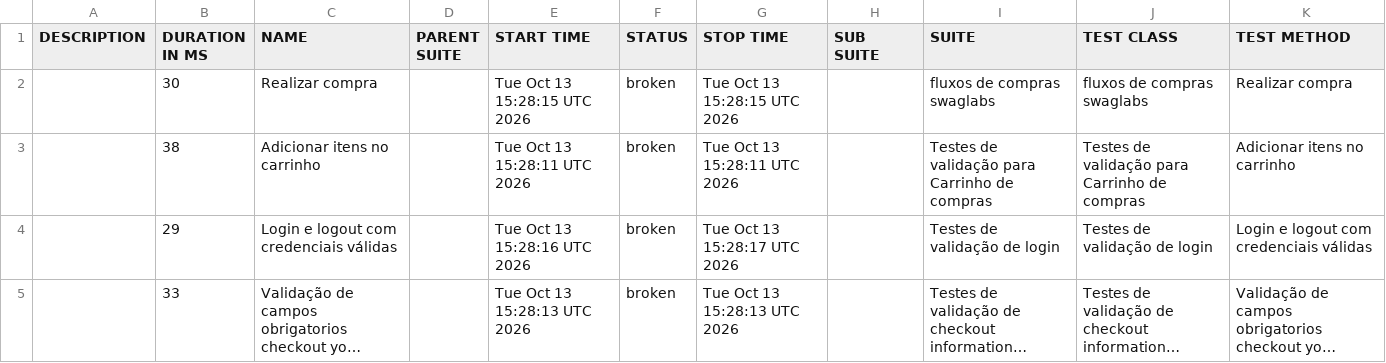
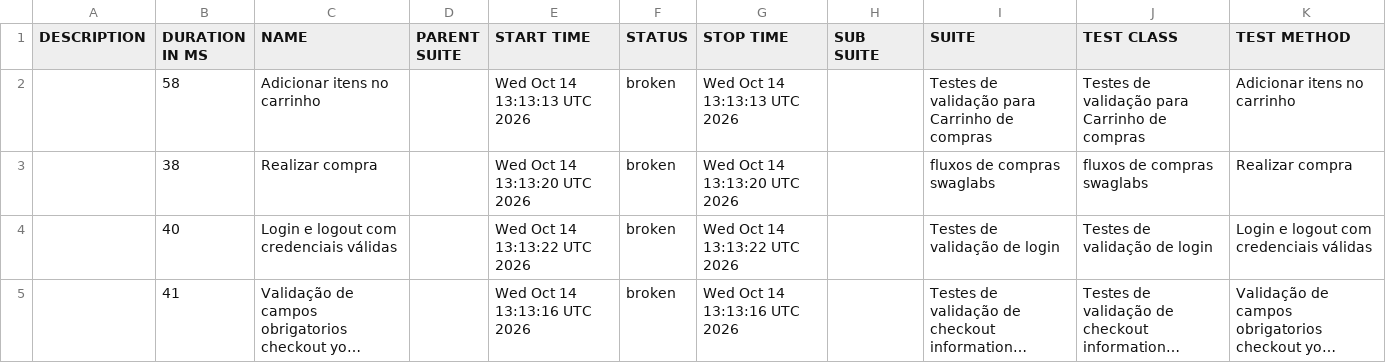
Before and after one commit to diegobbarbosa09/Automacao_swaglabs_cypress, a CSV file: data/suites.csv, drawn as a sheet; long unchanged cells end in …; removed rows and columns are numbered as before the commit, all else as after; the diff names each change by its address in the sheet, - before the commit and + after, or states it on an @@ line.

```diff
--- a/data/suites.csv
+++ b/data/suites.csv
-row 2:  | 30 | Realizar compra |  | Tue Oct 13 15:28:15 UTC 2026 | broken | Tue Oct 13 15:28:15 UTC 2026 |  | fluxos de compras swaglabs | fluxos de compras swaglabs | Realizar compra
+row 2:  | 58 | Adicionar itens no carrinho |  | Wed Oct 14 13:13:13 UTC 2026 | broken | Wed Oct 14 13:13:13 UTC 2026 |  | Testes de validação para Carrinho de compras | Testes de validação para Carrinho de compras | Adicionar itens no carrinho
-C3 (NAME): Adicionar itens no carrinho
+C3 (NAME): Realizar compra
-E3 (START TIME): Tue Oct 13 15:28:11 UTC 2026
+E3 (START TIME): Wed Oct 14 13:13:20 UTC 2026
-G3 (STOP TIME): Tue Oct 13 15:28:11 UTC 2026
+G3 (STOP TIME): Wed Oct 14 13:13:20 UTC 2026
-I3 (SUITE): Testes de validação para Carrinho de compras
+I3 (SUITE): fluxos de compras swaglabs
-J3 (TEST CLASS): Testes de validação para Carrinho de compras
+J3 (TEST CLASS): fluxos de compras swaglabs
-K3 (TEST METHOD): Adicionar itens no carrinho
+K3 (TEST METHOD): Realizar compra
-B4 (DURATION IN MS): 29
+B4 (DURATION IN MS): 40
-E4 (START TIME): Tue Oct 13 15:28:16 UTC 2026
+E4 (START TIME): Wed Oct 14 13:13:22 UTC 2026
-G4 (STOP TIME): Tue Oct 13 15:28:17 UTC 2026
+G4 (STOP TIME): Wed Oct 14 13:13:22 UTC 2026
-B5 (DURATION IN MS): 33
+B5 (DURATION IN MS): 41
-E5 (START TIME): Tue Oct 13 15:28:13 UTC 2026
+E5 (START TIME): Wed Oct 14 13:13:16 UTC 2026
-G5 (STOP TIME): Tue Oct 13 15:28:13 UTC 2026
+G5 (STOP TIME): Wed Oct 14 13:13:16 UTC 2026
```
Also changed, not shown: 23 other files.
